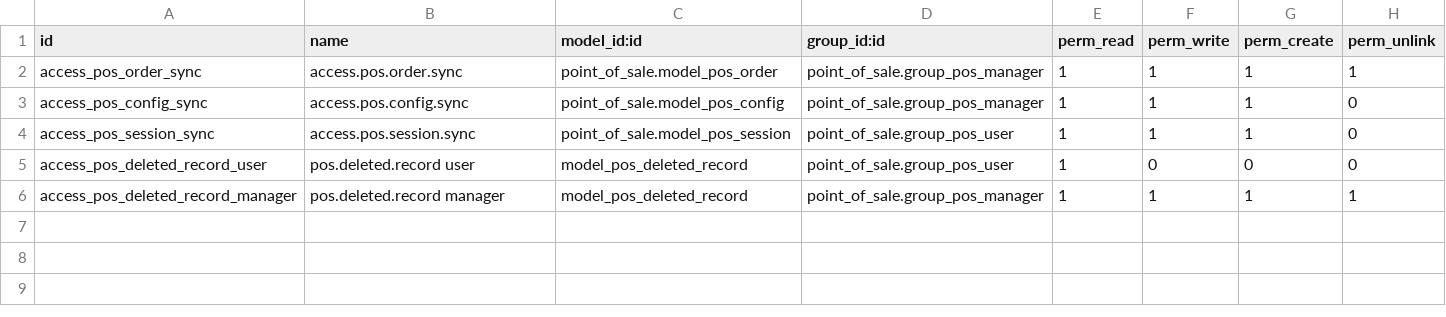
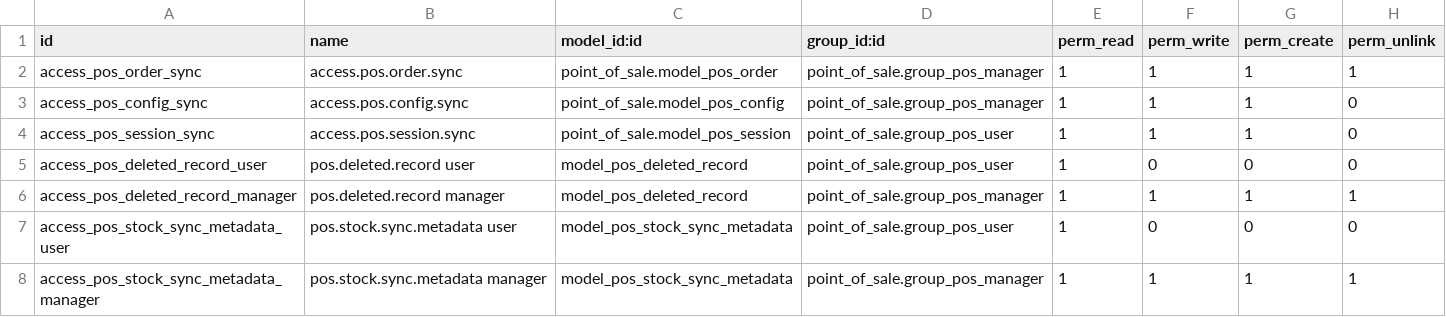
Before and after one commit to wehaindo/Project-0111, a CSV file: weha_pos_self_sync/security/ir.model.access.csv, drawn as a sheet.

```diff
--- a/weha_pos_self_sync/security/ir.model.access.csv
+++ b/weha_pos_self_sync/security/ir.model.access.csv
@@ -6 +6,3 @@ access_pos_deleted_record_user,pos.deleted.record user,model_pos_deleted_record,
 access_pos_deleted_record_manager,pos.deleted.record manager,model_pos_deleted_record,point_of_sale.group_pos_manager,1,1,1,1
+access_pos_stock_sync_metadata_user,pos.stock.sync.metadata user,model_pos_stock_sync_metadata,point_of_sale.group_pos_user,1,0,0,0
+access_pos_stock_sync_metadata_manager,pos.stock.sync.metadata manager,model_pos_stock_sync_metadata,point_of_sale.group_pos_manager,1,1,1,1
```
Also changed, not shown: 22 other files.
